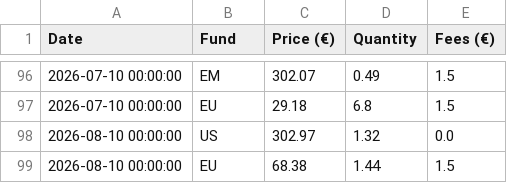
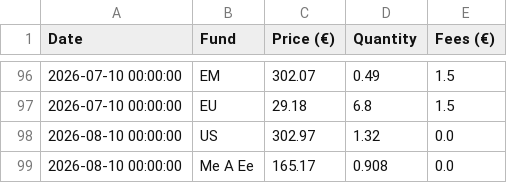
Before and after one commit to donutseater97/Sbronze, a CSV file: data/transaction_history.csv, drawn as a sheet; only a part is shown, gaps mark what is left out.

Commit message:
Add transaction for Me A Ee on 2026-08-10 via Streamlit

```diff
--- a/data/transaction_history.csv
+++ b/data/transaction_history.csv
@@ -98,2 +98,2 @@ Date,Fund,Price (€),Quantity,Fees (€)
 2026-08-10 00:00:00,US,302.97,1.32,0.0
-2026-08-10 00:00:00,EU,68.38,1.44,1.5
+2026-08-10 00:00:00,Me A Ee,165.17,0.908,0.0
```
